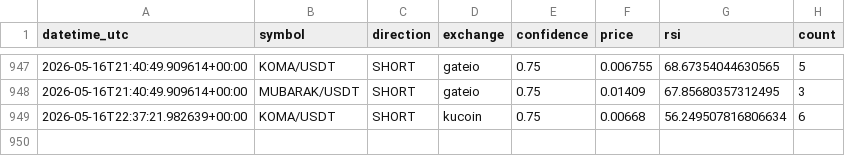
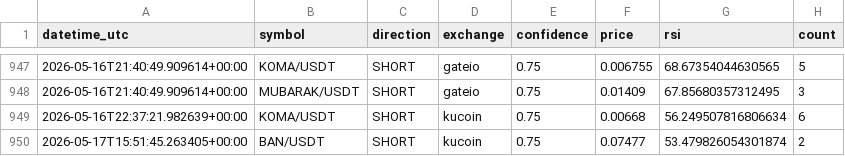
Before and after one commit to anilrajtiwari/Oct1, a CSV file: confirmed_signals_log.csv, drawn as a sheet; only a part is shown, gaps mark what is left out; the diff names each change by its address in the sheet, - before the commit and + after, or states it on an @@ line.

Commit message:
Add confirmed signal: BAN/USDT SHORT

```diff
--- a/confirmed_signals_log.csv
+++ b/confirmed_signals_log.csv
+row 950: 2026-05-17T15:51:45.263405+00:00 | BAN/USDT | SHORT | kucoin | 0.75 | 0.07477 | 53.479826054301874 | 2
```
